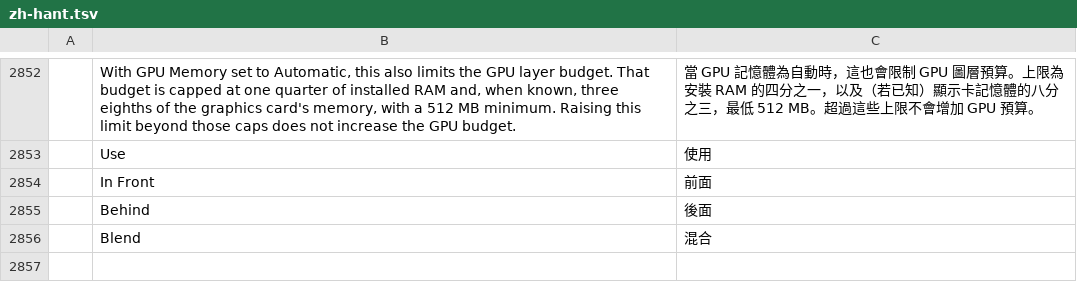
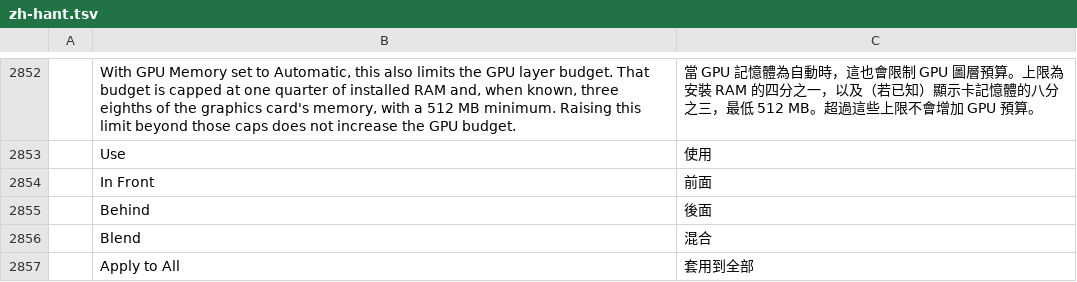
Before and after one commit to marker1111014/photocraft, a TSV file: crates/ui-egui/src/i18n/zh-hant.tsv, drawn as a sheet; only a part is shown, gaps mark what is left out; the diff names each change by its address in the sheet, - before the commit and + after, or states it on an @@ line.

```diff
--- a/crates/ui-egui/src/i18n/zh-hant.tsv
+++ b/crates/ui-egui/src/i18n/zh-hant.tsv
+row 2857:  | Apply to All | 套用到全部
```
Also changed, not shown: crates/ui-egui/src/i18n/zh-hans.tsv, 19 other files.
